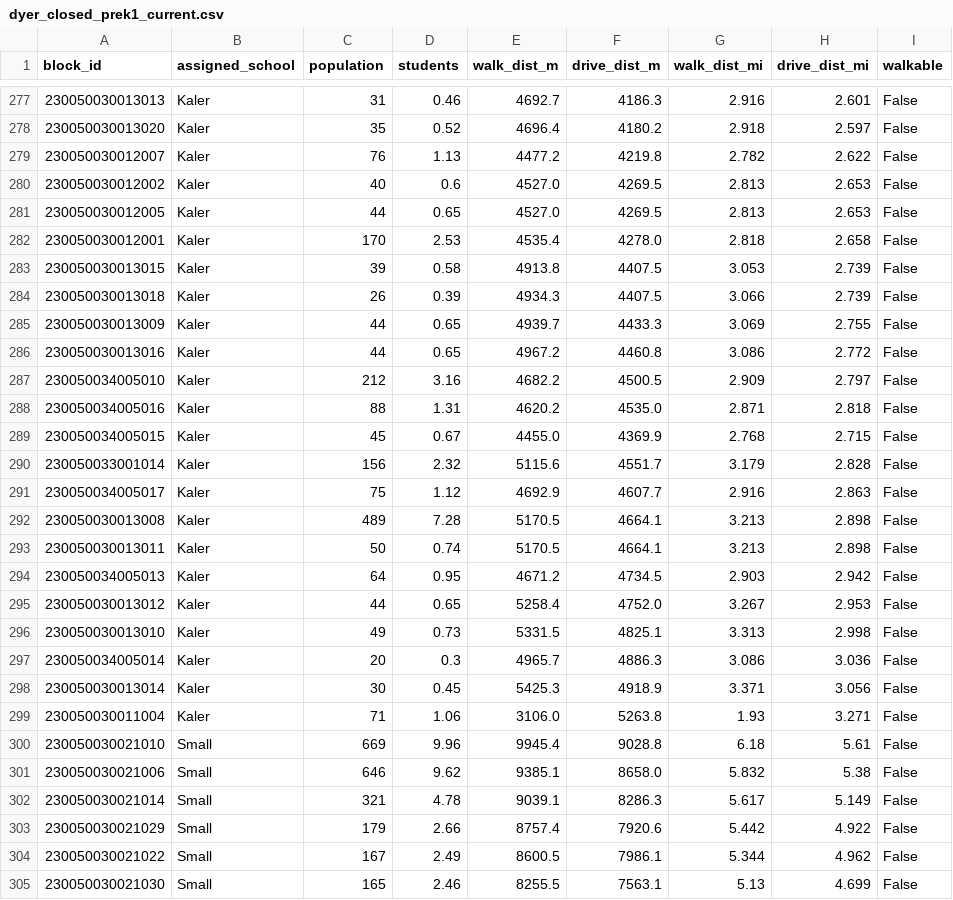
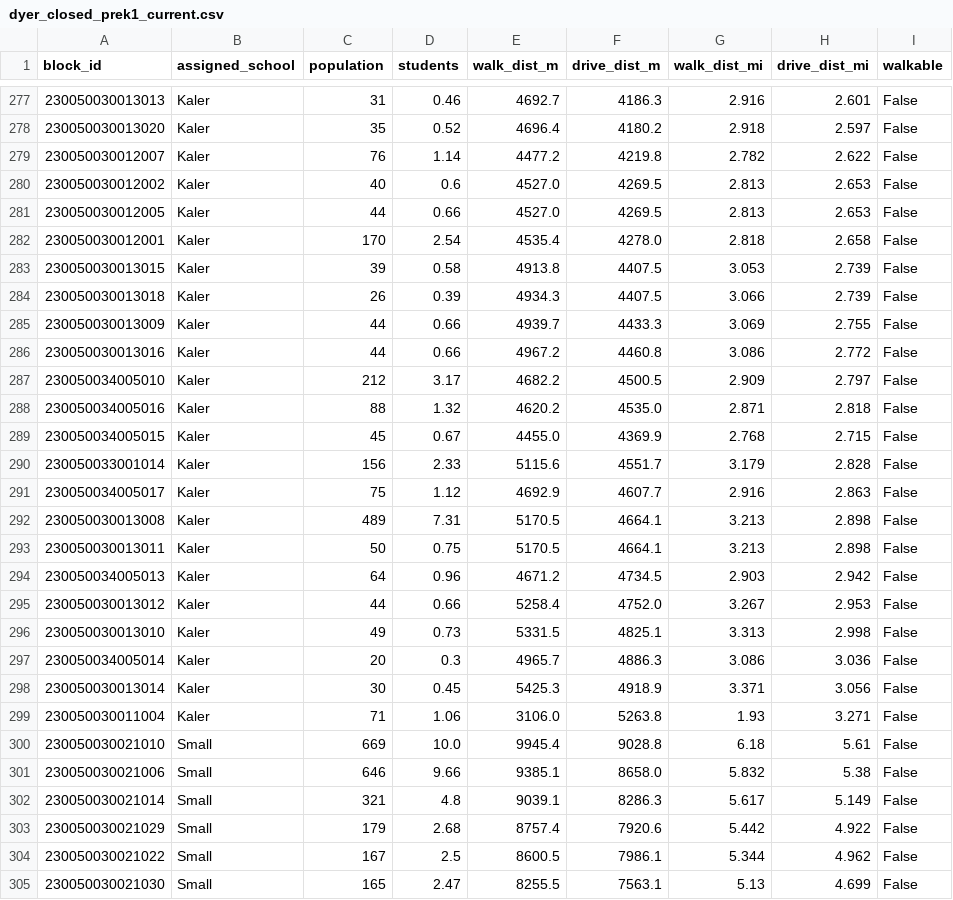
Before and after one commit to adamtishok-git/sopo-data4good, a CSV file: outputs/dyer_closed_prek1_current.csv, drawn as a sheet; only a part is shown, gaps mark what is left out; the diff covers the shown part only.

```diff
--- a/outputs/dyer_closed_prek1_current.csv
+++ b/outputs/dyer_closed_prek1_current.csv
@@ -278,19 +278,19 @@ block_id,assigned_school,population,students,walk_dist_m,drive_dist_m,walk_dist_
 230050030013020,Kaler,35,0.52,4696.4,4180.2,2.918,2.597,False
-230050030012007,Kaler,76,1.13,4477.2,4219.8,2.782,2.622,False
+230050030012007,Kaler,76,1.14,4477.2,4219.8,2.782,2.622,False
 230050030012002,Kaler,40,0.6,4527.0,4269.5,2.813,2.653,False
-230050030012005,Kaler,44,0.65,4527.0,4269.5,2.813,2.653,False
-230050030012001,Kaler,170,2.53,4535.4,4278.0,2.818,2.658,False
+230050030012005,Kaler,44,0.66,4527.0,4269.5,2.813,2.653,False
+230050030012001,Kaler,170,2.54,4535.4,4278.0,2.818,2.658,False
 230050030013015,Kaler,39,0.58,4913.8,4407.5,3.053,2.739,False
 230050030013018,Kaler,26,0.39,4934.3,4407.5,3.066,2.739,False
-230050030013009,Kaler,44,0.65,4939.7,4433.3,3.069,2.755,False
-230050030013016,Kaler,44,0.65,4967.2,4460.8,3.086,2.772,False
-230050034005010,Kaler,212,3.16,4682.2,4500.5,2.909,2.797,False
-230050034005016,Kaler,88,1.31,4620.2,4535.0,2.871,2.818,False
+230050030013009,Kaler,44,0.66,4939.7,4433.3,3.069,2.755,False
+230050030013016,Kaler,44,0.66,4967.2,4460.8,3.086,2.772,False
+230050034005010,Kaler,212,3.17,4682.2,4500.5,2.909,2.797,False
+230050034005016,Kaler,88,1.32,4620.2,4535.0,2.871,2.818,False
 230050034005015,Kaler,45,0.67,4455.0,4369.9,2.768,2.715,False
-230050033001014,Kaler,156,2.32,5115.6,4551.7,3.179,2.828,False
+230050033001014,Kaler,156,2.33,5115.6,4551.7,3.179,2.828,False
 230050034005017,Kaler,75,1.12,4692.9,4607.7,2.916,2.863,False
-230050030013008,Kaler,489,7.28,5170.5,4664.1,3.213,2.898,False
-230050030013011,Kaler,50,0.74,5170.5,4664.1,3.213,2.898,False
-230050034005013,Kaler,64,0.95,4671.2,4734.5,2.903,2.942,False
-230050030013012,Kaler,44,0.65,5258.4,4752.0,3.267,2.953,False
+230050030013008,Kaler,489,7.31,5170.5,4664.1,3.213,2.898,False
+230050030013011,Kaler,50,0.75,5170.5,4664.1,3.213,2.898,False
+230050034005013,Kaler,64,0.96,4671.2,4734.5,2.903,2.942,False
+230050030013012,Kaler,44,0.66,5258.4,4752.0,3.267,2.953,False
 230050030013010,Kaler,49,0.73,5331.5,4825.1,3.313,2.998,False
@@ -299,7 +299,7 @@ block_id,assigned_school,population,students,walk_dist_m,drive_dist_m,walk_dist_
 230050030011004,Kaler,71,1.06,3106.0,5263.8,1.93,3.271,False
-230050030021010,Small,669,9.96,9945.4,9028.8,6.18,5.61,False
-230050030021006,Small,646,9.62,9385.1,8658.0,5.832,5.38,False
-230050030021014,Small,321,4.78,9039.1,8286.3,5.617,5.149,False
-230050030021029,Small,179,2.66,8757.4,7920.6,5.442,4.922,False
-230050030021022,Small,167,2.49,8600.5,7986.1,5.344,4.962,False
-230050030021030,Small,165,2.46,8255.5,7563.1,5.13,4.699,False
+230050030021010,Small,669,10.0,9945.4,9028.8,6.18,5.61,False
+230050030021006,Small,646,9.66,9385.1,8658.0,5.832,5.38,False
+230050030021014,Small,321,4.8,9039.1,8286.3,5.617,5.149,False
+230050030021029,Small,179,2.68,8757.4,7920.6,5.442,4.922,False
+230050030021022,Small,167,2.5,8600.5,7986.1,5.344,4.962,False
+230050030021030,Small,165,2.47,8255.5,7563.1,5.13,4.699,False
```
Also changed, not shown: 1 added row, 1 removed row and 105 edited cells elsewhere in this file, outputs/brown_closed_prek1_full.csv, outputs/dyer_closed_g24.csv, 26 other files.
